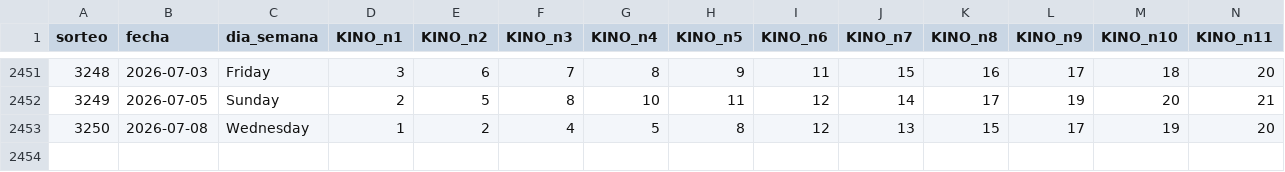
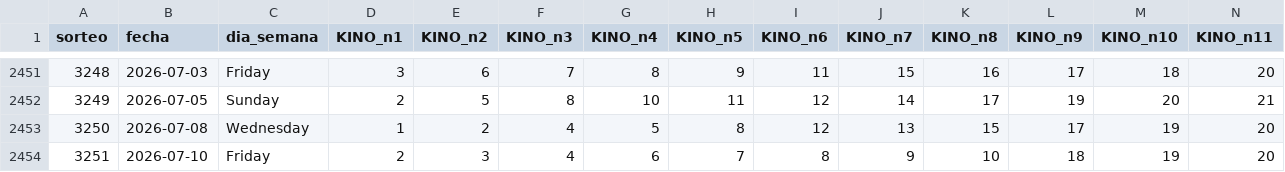
Before and after one commit to GaboAzorin/kin-lo, a CSV file: data/loteria_historial.csv, drawn as a sheet; only a part is shown, gaps mark what is left out; rows hold the shown columns only; the diff names each change by its address in the sheet, - before the commit and + after, or states it on an @@ line.

```diff
--- a/data/loteria_historial.csv
+++ b/data/loteria_historial.csv
+row 2454: 3251 | 2026-07-10 | Friday | 2 | 3 | 4 | 6 | 7 | 8 | 9 | 10 | 18 | 19 | 20
```
Also changed, not shown: data/suggestions_history.csv, 7 other files.
